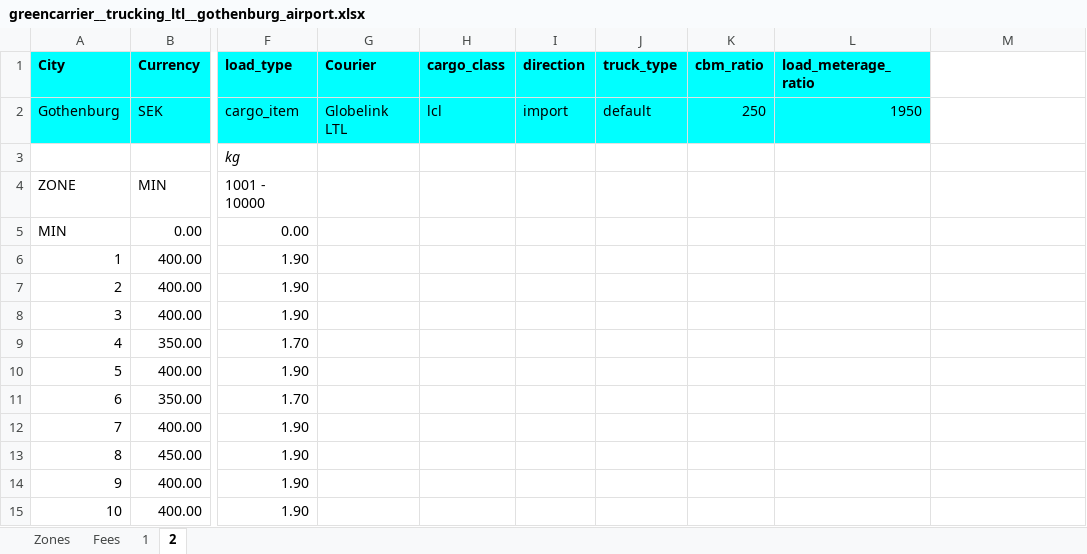
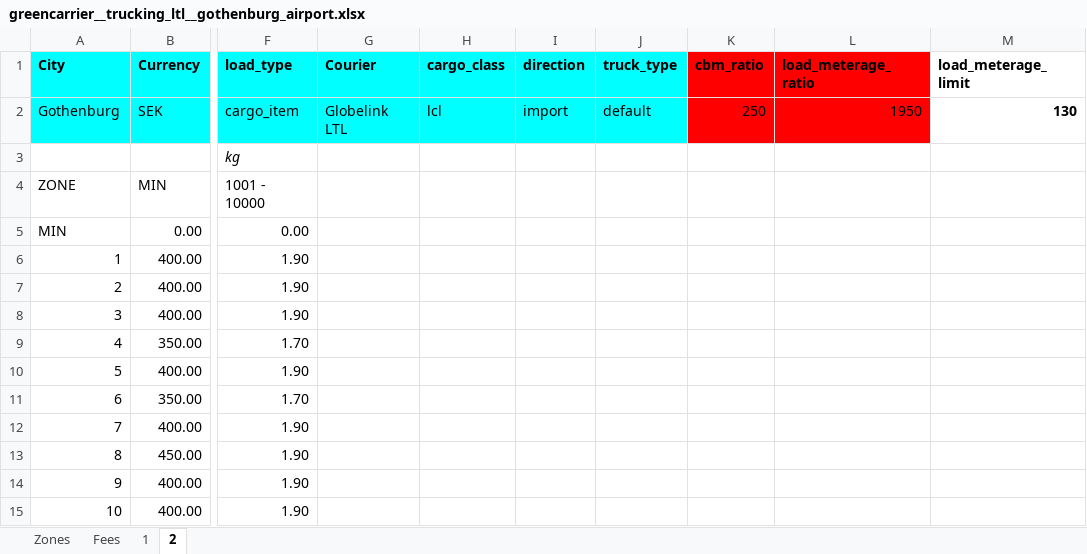
Before and after one commit to romikoops/polaris_clone, an Excel workbook: db/dummydata/greencarrier/greencarrier__trucking_ltl__gothenburg_airport.xlsx, sheet 2, drawn as a sheet; only a part is shown, gaps mark what is left out; values as stored, in another font and other column widths than the file's, no borders; charts and pictures not drawn; the diff names each change by its address in the sheet, - before the commit and + after, or states it on an @@ line.

```diff
--- a/db/dummydata/greencarrier/greencarrier__trucking_ltl__gothenburg_airport.xlsx (sheet 2)
+++ b/db/dummydata/greencarrier/greencarrier__trucking_ltl__gothenburg_airport.xlsx (sheet 2)
-K1:L2 fill: #00FFFF
+K1:L2 fill: #FF0000
-M1: (empty)
+M1: load_meterage_limit
-M2 (load_meterage_limit): (empty)
+M2 (load_meterage_limit): 130
```
Also changed, not shown: sheet Fees, sheet 1, 1 other file.
